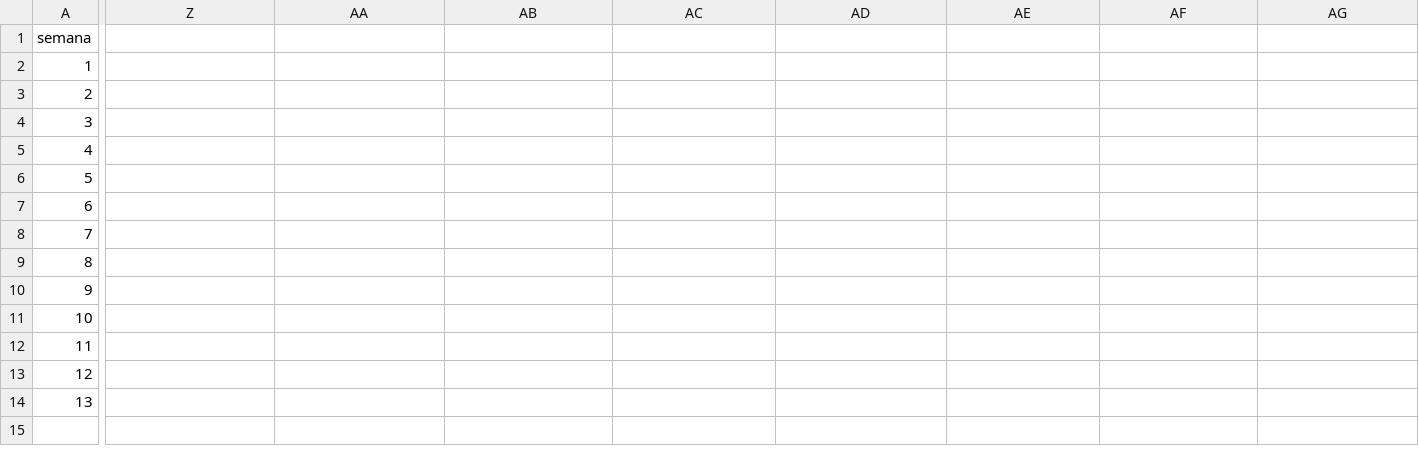
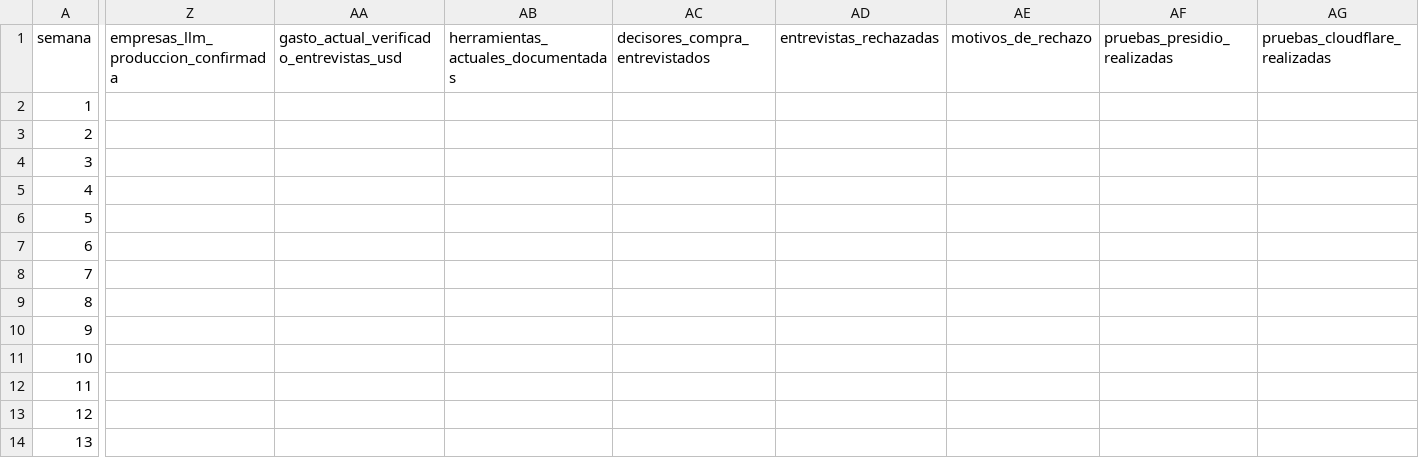
Before and after one commit to andres-olguin/DELIA, a CSV file: docs/ventas/TABLERO_METRICAS_13_SEMANAS_RONDA3.csv, drawn as a sheet; only a part is shown, gaps mark what is left out; the diff covers the shown part only; the diff names each change by its address in the sheet, - before the commit and + after, or states it on an @@ line.

Commit message:
docs(metricas): ampliar tablero semanal manteniendo resultados sin medir vacios

```diff
--- a/docs/ventas/TABLERO_METRICAS_13_SEMANAS_RONDA3.csv
+++ b/docs/ventas/TABLERO_METRICAS_13_SEMANAS_RONDA3.csv
-Z1: (empty)
+Z1: empresas_llm_produccion_confirmada
-AA1: (empty)
+AA1: gasto_actual_verificado_entrevistas_usd
-AB1: (empty)
+AB1: herramientas_actuales_documentadas
-AC1: (empty)
+AC1: decisores_compra_entrevistados
-AD1: (empty)
+AD1: entrevistas_rechazadas
-AE1: (empty)
+AE1: motivos_de_rechazo
-AF1: (empty)
+AF1: pruebas_presidio_realizadas
-AG1: (empty)
+AG1: pruebas_cloudflare_realizadas
```
Also changed, not shown: 2 edited cells elsewhere in this file.
